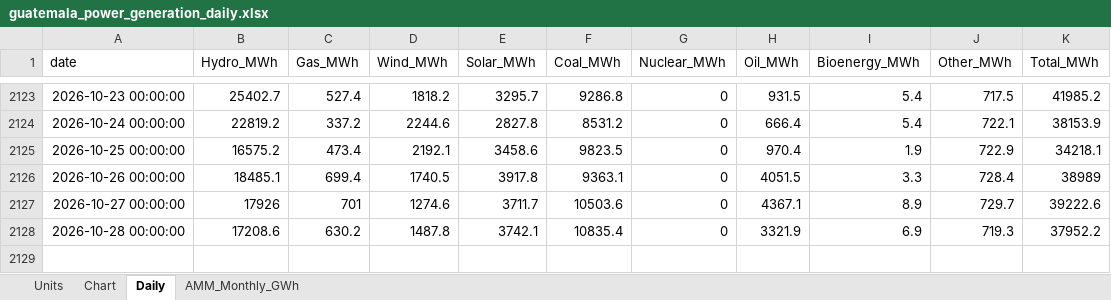
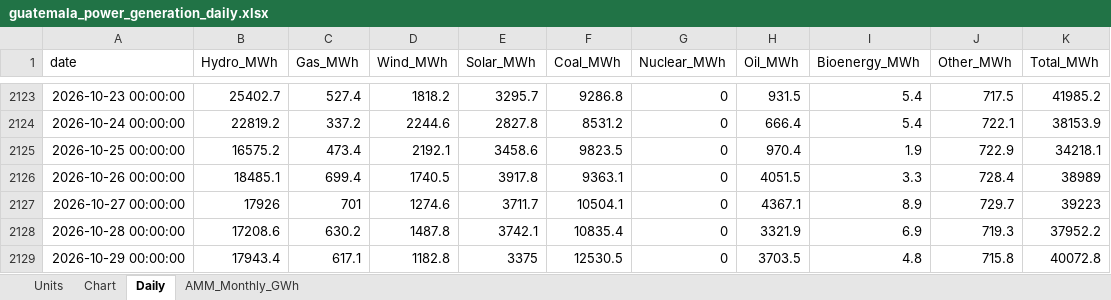
Before and after one commit to thomasdalton9/Energy-public, an Excel workbook: output/Data and Chart Outputs/guatemala_power_generation_daily.xlsx, sheet Daily, drawn as a sheet; only a part is shown, gaps mark what is left out; values as stored, in another font and other column widths than the file's, no borders; the diff names each change by its address in the sheet, - before the commit and + after, or states it on an @@ line.

```diff
--- a/output/Data and Chart Outputs/guatemala_power_generation_daily.xlsx (sheet Daily)
+++ b/output/Data and Chart Outputs/guatemala_power_generation_daily.xlsx (sheet Daily)
-F2127 (Coal_MWh): 10503.6
+F2127 (Coal_MWh): 10504.1
-K2127 (Total_MWh): 39222.6
+K2127 (Total_MWh): 39223
+row 2129: 2026-10-29 00:00:00 | 17943.4 | 617.1 | 1182.8 | 3375 | 12530.5 | 0 | 3703.5 | 4.8 | 715.8 | 40072.8
```
Also changed, not shown: sheet Chart.
